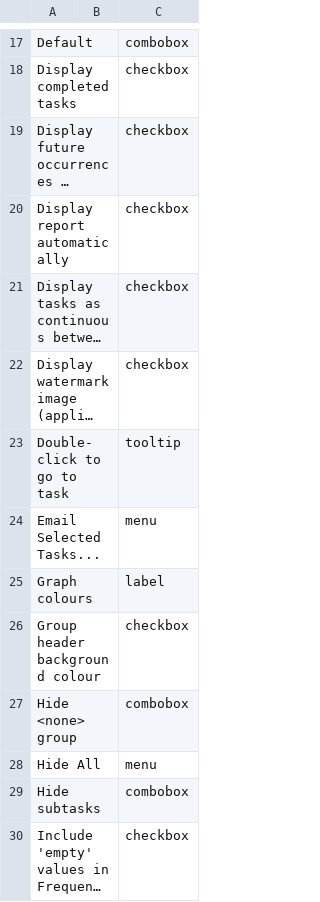
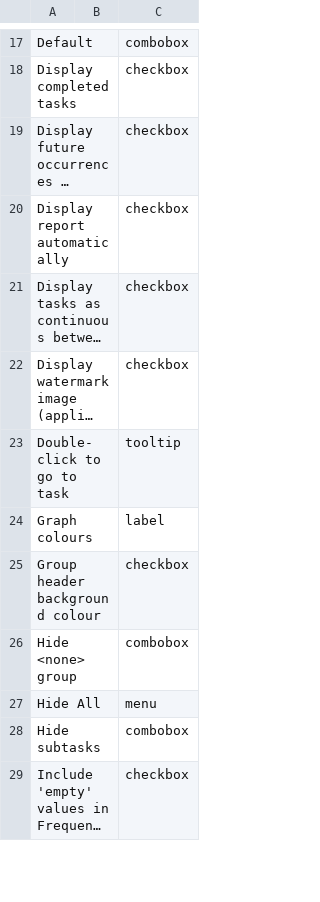
Before and after one commit to abstractspoon/ToDoList_Resources, a CSV file: Translations/Slovenian (Slovenia).csv, drawn as a sheet; only a part is shown, gaps mark what is left out; long unchanged cells end in …; the diff names each change by its address in the sheet, - before the commit and + after, or states it on an @@ line.

Commit message:
Minor fix

```diff
--- a/Translations/Slovenian (Slovenia).csv
+++ b/Translations/Slovenian (Slovenia).csv
-row 24: Email Selected Tasks... |  | menu
```
